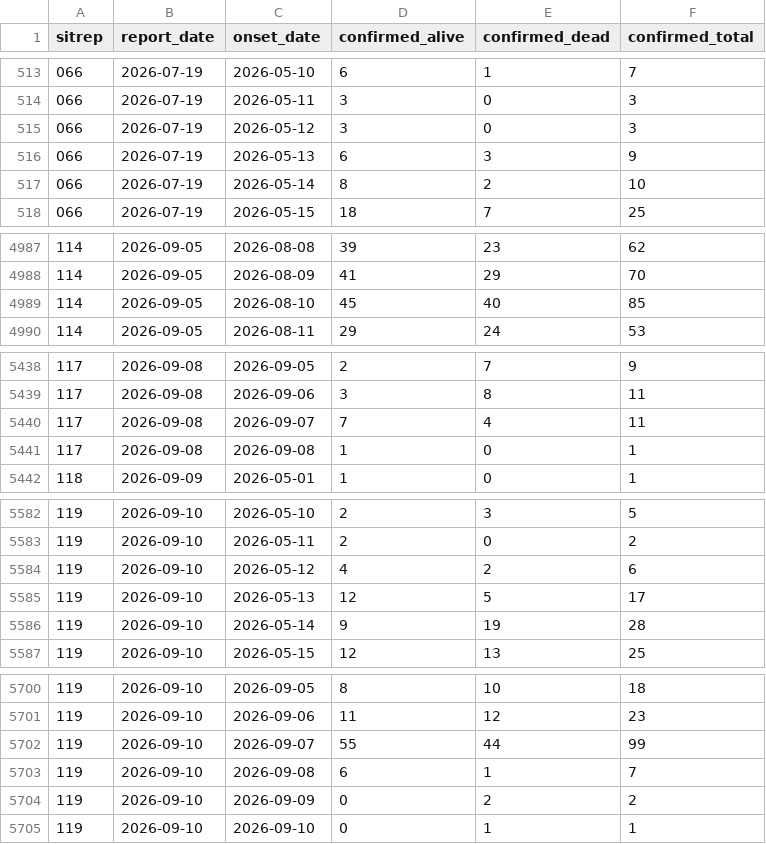
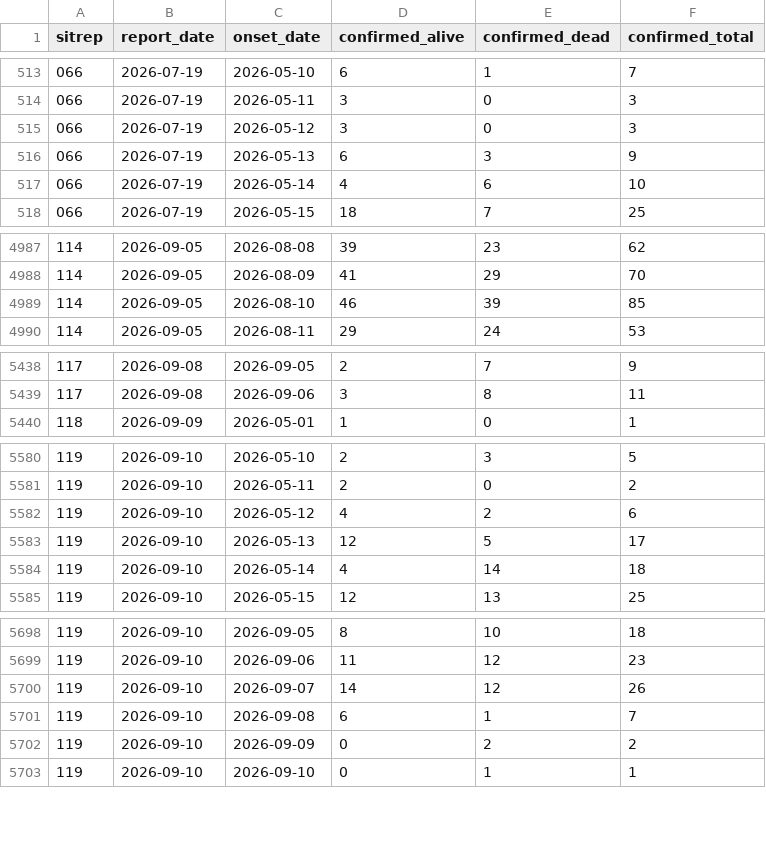
Before and after one commit to epiforecasts/BVDOutbreakSize, a CSV file: data/onset_curve_scanned.csv, drawn as a sheet; only a part is shown, gaps mark what is left out.

Commit message:
data(onsets): re-digitise with the dashed-line exclusion
Rebuilt with --rebuild from the same PDFs; 119 moves from +1.9% to +0.4%
of its printed n and the bogus 7 September rows in 117 and 119 go.

```diff
--- a/data/onset_curve_scanned.csv
+++ b/data/onset_curve_scanned.csv
@@ -516,3 +516,3 @@ sitrep,report_date,onset_date,confirmed_alive,confirmed_dead,confirmed_total
 066,2026-07-19,2026-05-13,6,3,9
-066,2026-07-19,2026-05-14,8,2,10
+066,2026-07-19,2026-05-14,4,6,10
 066,2026-07-19,2026-05-15,18,7,25
@@ -4988,3 +4988,3 @@ sitrep,report_date,onset_date,confirmed_alive,confirmed_dead,confirmed_total
 114,2026-09-05,2026-08-09,41,29,70
-114,2026-09-05,2026-08-10,45,40,85
+114,2026-09-05,2026-08-10,46,39,85
 114,2026-09-05,2026-08-11,29,24,53
@@ -5439,4 +5439,2 @@ sitrep,report_date,onset_date,confirmed_alive,confirmed_dead,confirmed_total
 117,2026-09-08,2026-09-06,3,8,11
-117,2026-09-08,2026-09-07,7,4,11
-117,2026-09-08,2026-09-08,1,0,1
 118,2026-09-09,2026-05-01,1,0,1
@@ -5585,3 +5583,3 @@ sitrep,report_date,onset_date,confirmed_alive,confirmed_dead,confirmed_total
 119,2026-09-10,2026-05-13,12,5,17
-119,2026-09-10,2026-05-14,9,19,28
+119,2026-09-10,2026-05-14,4,14,18
 119,2026-09-10,2026-05-15,12,13,25
@@ -5701,3 +5699,3 @@ sitrep,report_date,onset_date,confirmed_alive,confirmed_dead,confirmed_total
 119,2026-09-10,2026-09-06,11,12,23
-119,2026-09-10,2026-09-07,55,44,99
+119,2026-09-10,2026-09-07,14,12,26
 119,2026-09-10,2026-09-08,6,1,7
```
